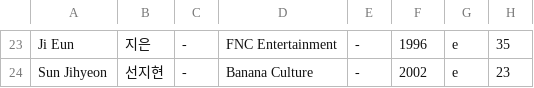
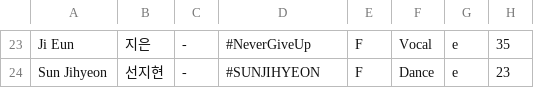
Before and after one commit to rickynotreally/il2-rey, a CSV file: trainee_info.csv, drawn as a sheet; only a part is shown, gaps mark what is left out; the diff covers the shown part only.

```diff
--- a/trainee_info.csv
+++ b/trainee_info.csv
@@ -23,2 +23,2 @@
-"Ji Eun","지은","-","FNC Entertainment","-","1996","e","35"
-"Sun Jihyeon","선지현","-","Banana Culture","-","2002","e","23"
+"Ji Eun","지은","-","#NeverGiveUp","F","Vocal","e","35"
+"Sun Jihyeon","선지현","-","#SUNJIHYEON","F","Dance","e","23"
```
Also changed, not shown: 66 edited cells elsewhere in this file.
